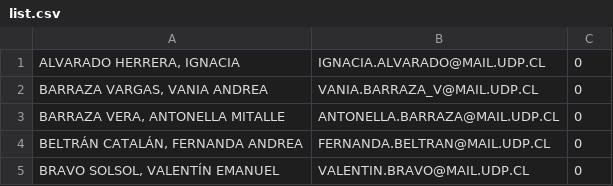
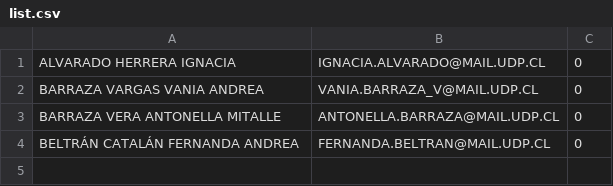
Before and after one commit to axxonn-dev/cfg-film-udp, a CSV file: list/list.csv, drawn as a sheet.

Commit message:
Update list.csv

```diff
--- a/list/list.csv
+++ b/list/list.csv
@@ -1,5 +1,4 @@
-"ALVARADO HERRERA, IGNACIA",IGNACIA.ALVARADO@MAIL.UDP.CL,0
-"BARRAZA VARGAS, VANIA ANDREA",VANIA.BARRAZA_V@MAIL.UDP.CL,0
-"BARRAZA VERA, ANTONELLA MITALLE",ANTONELLA.BARRAZA@MAIL.UDP.CL,0
-"BELTRÁN CATALÁN, FERNANDA ANDREA",FERNANDA.BELTRAN@MAIL.UDP.CL,0
-"BRAVO SOLSOL, VALENTÍN EMANUEL",VALENTIN.BRAVO@MAIL.UDP.CL,0
+ALVARADO HERRERA IGNACIA,IGNACIA.ALVARADO@MAIL.UDP.CL,0
+BARRAZA VARGAS VANIA ANDREA,VANIA.BARRAZA_V@MAIL.UDP.CL,0
+BARRAZA VERA ANTONELLA MITALLE,ANTONELLA.BARRAZA@MAIL.UDP.CL,0
+BELTRÁN CATALÁN FERNANDA ANDREA,FERNANDA.BELTRAN@MAIL.UDP.CL,0
```
